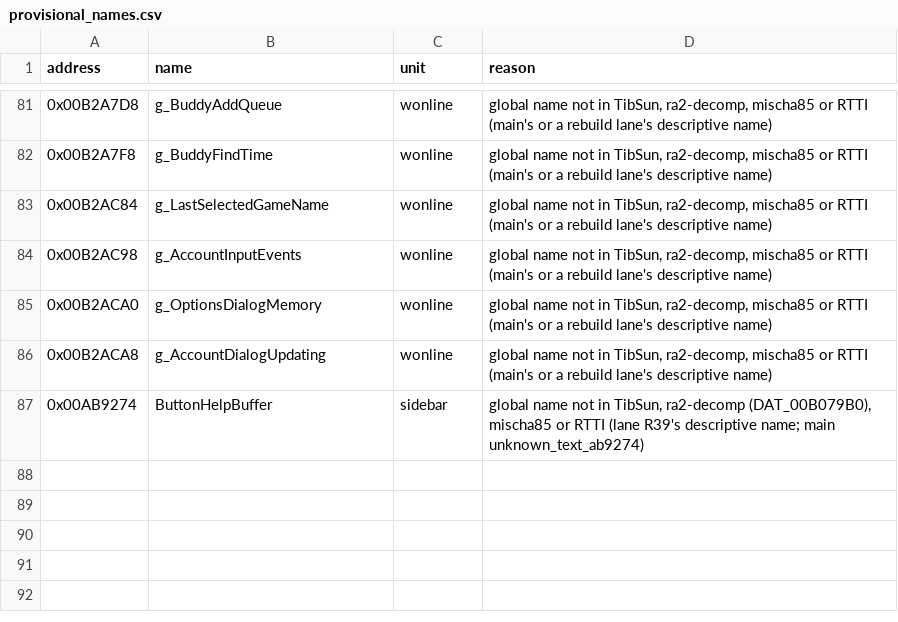
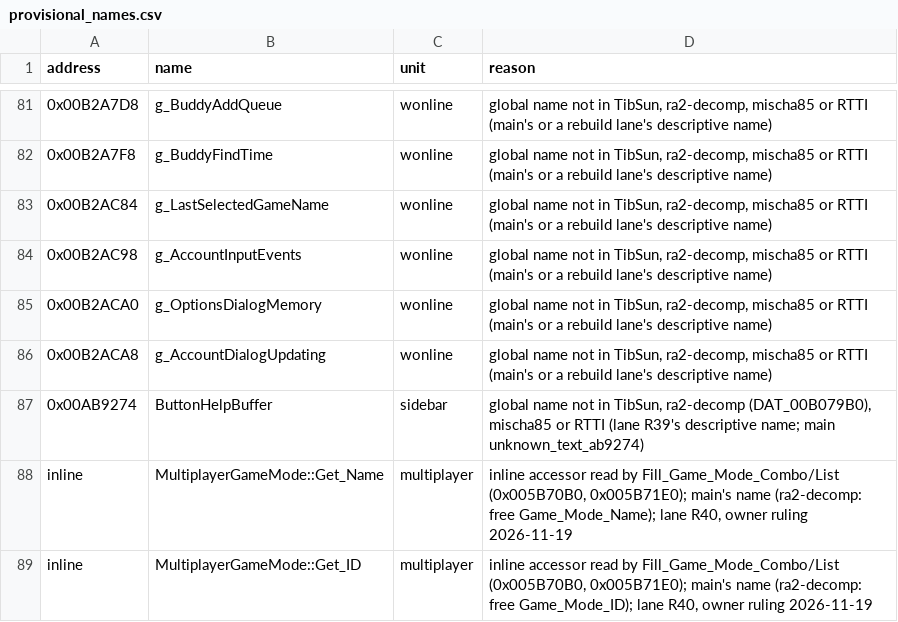
Before and after one commit to meastes/redalert2-decomp, a CSV file: rebuild/manifest/provisional_names.csv, drawn as a sheet; only a part is shown, gaps mark what is left out.

```diff
--- a/rebuild/manifest/provisional_names.csv
+++ b/rebuild/manifest/provisional_names.csv
@@ -87 +87,3 @@ address,name,unit,reason
 0x00AB9274,ButtonHelpBuffer,sidebar,"global name not in TibSun, ra2-decomp (DAT_00B079B0), mischa85 or RTTI (lane R39's descriptive name; main unknown_text_ab9274)"
+inline,MultiplayerGameMode::Get_Name,multiplayer,"inline accessor read by Fill_Game_Mode_Combo/List (0x005B70B0, 0x005B71E0); main's name (ra2-decomp: free Game_Mode_Name); lane R40, owner ruling 2026-11-19"
+inline,MultiplayerGameMode::Get_ID,multiplayer,"inline accessor read by Fill_Game_Mode_Combo/List (0x005B70B0, 0x005B71E0); main's name (ra2-decomp: free Game_Mode_ID); lane R40, owner ruling 2026-11-19"
```
Also changed, not shown: rebuild/manifest/progress.csv, rebuild/manifest/worker_rows.csv, 45 other files.
